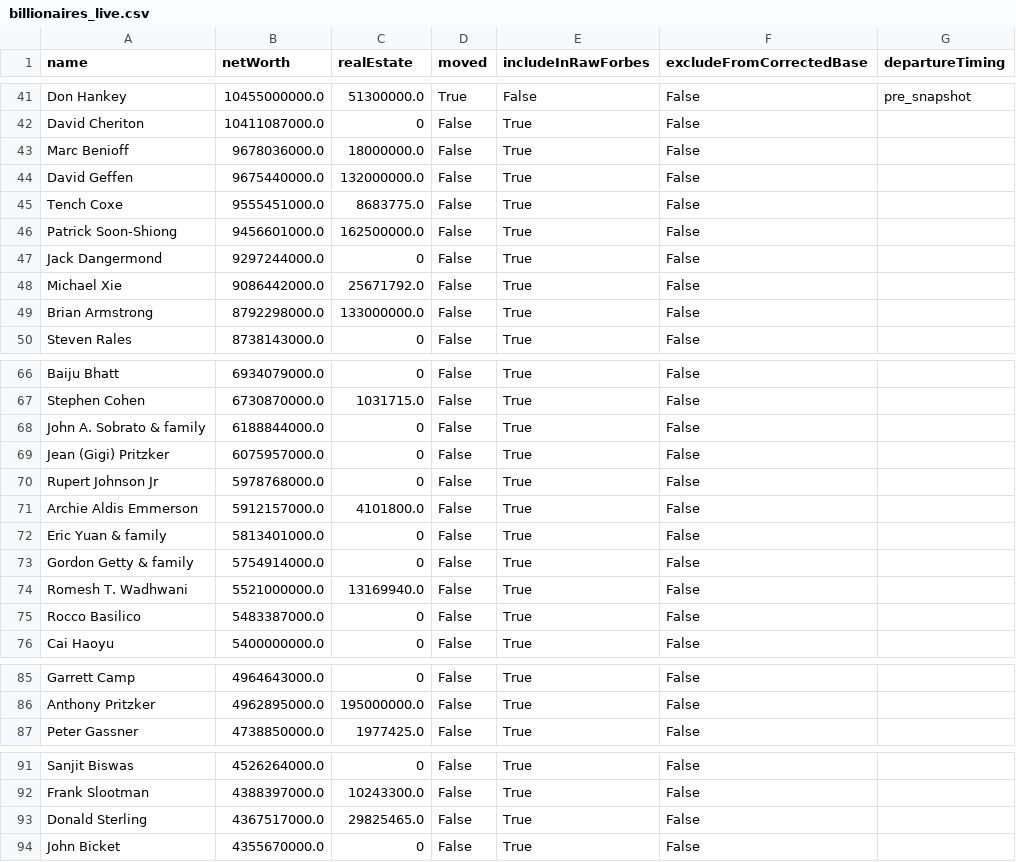
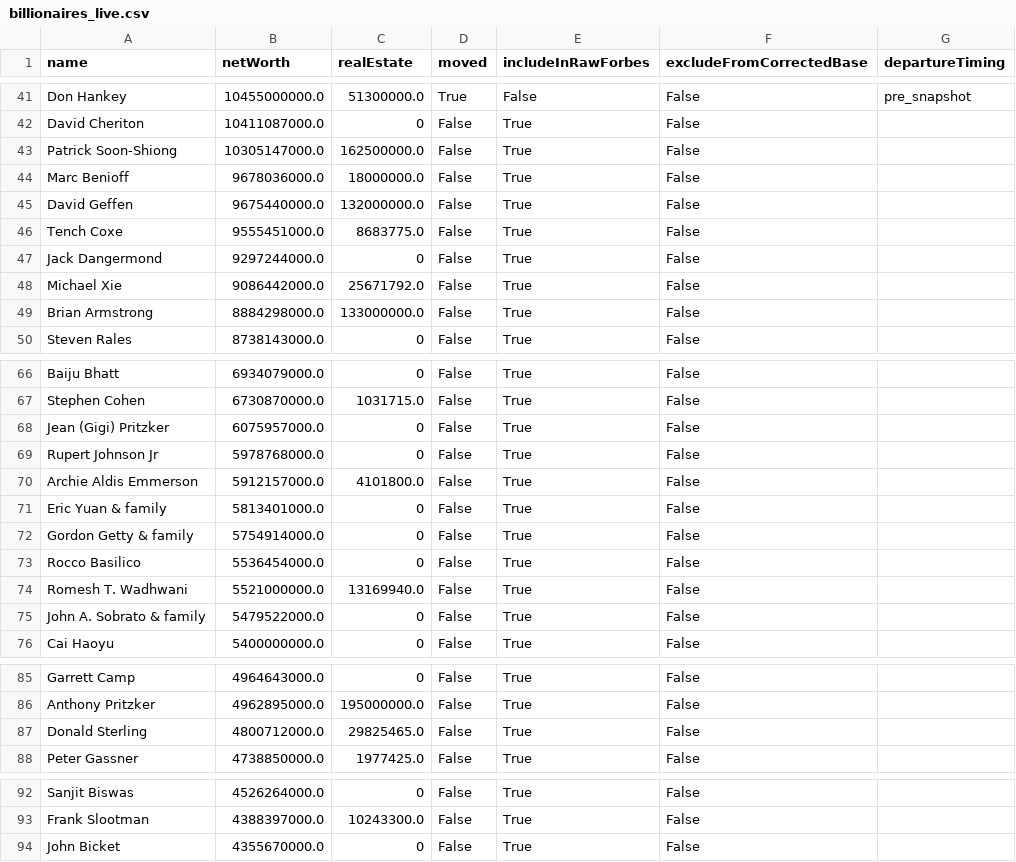
Before and after one commit to PolicyEngine/california-wealth-tax, a CSV file: data/billionaires_live.csv, drawn as a sheet; only a part is shown, gaps mark what is left out; the diff covers the shown part only.

```diff
--- a/data/billionaires_live.csv
+++ b/data/billionaires_live.csv
@@ -42,2 +42,3 @@ Don Hankey,10455000000.0,51300000.0,True,False,False,pre_snapshot
 David Cheriton,10411087000.0,0,False,True,False,
+Patrick Soon-Shiong,10305147000.0,162500000.0,False,True,False,
 Marc Benioff,9678036000.0,18000000.0,False,True,False,
@@ -45,6 +46,5 @@ David Geffen,9675440000.0,132000000.0,False,True,False,
 Tench Coxe,9555451000.0,8683775.0,False,True,False,
-Patrick Soon-Shiong,9456601000.0,162500000.0,False,True,False,
 Jack Dangermond,9297244000.0,0,False,True,False,
 Michael Xie,9086442000.0,25671792.0,False,True,False,
-Brian Armstrong,8792298000.0,133000000.0,False,True,False,
+Brian Armstrong,8884298000.0,133000000.0,False,True,False,
 Steven Rales,8738143000.0,0,False,True,False,
@@ -67,3 +67,2 @@ Baiju Bhatt,6934079000.0,0,False,True,False,
 Stephen Cohen,6730870000.0,1031715.0,False,True,False,
-John A. Sobrato & family,6188844000.0,0,False,True,False,
 Jean (Gigi) Pritzker,6075957000.0,0,False,True,False,
@@ -73,4 +72,5 @@ Eric Yuan & family,5813401000.0,0,False,True,False,
 Gordon Getty & family,5754914000.0,0,False,True,False,
+Rocco Basilico,5536454000.0,0,False,True,False,
 Romesh T. Wadhwani,5521000000.0,13169940.0,False,True,False,
-Rocco Basilico,5483387000.0,0,False,True,False,
+John A. Sobrato & family,5479522000.0,0,False,True,False,
 Cai Haoyu,5400000000.0,0,False,True,False,
@@ -86,2 +86,3 @@ Garrett Camp,4964643000.0,0,False,True,False,
 Anthony Pritzker,4962895000.0,195000000.0,False,True,False,
+Donald Sterling,4800712000.0,29825465.0,False,True,False,
 Peter Gassner,4738850000.0,1977425.0,False,True,False,
@@ -92,3 +93,2 @@ Sanjit Biswas,4526264000.0,0,False,True,False,
 Frank Slootman,4388397000.0,10243300.0,False,True,False,
-Donald Sterling,4367517000.0,29825465.0,False,True,False,
 John Bicket,4355670000.0,0,False,True,False,
```
Also changed, not shown: 2 edited cells elsewhere in this file, 3 other files.
